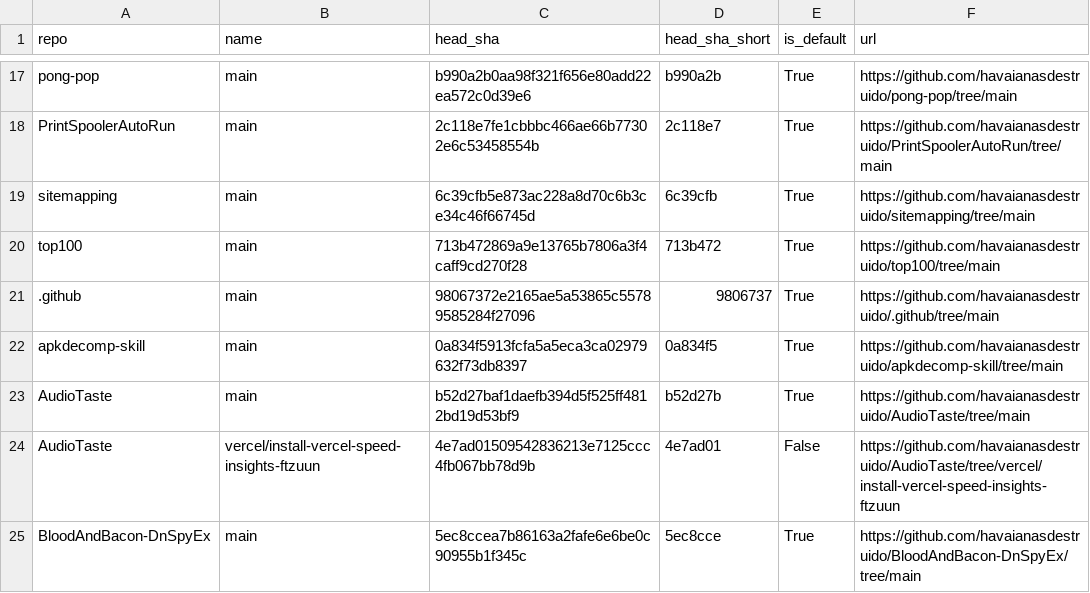
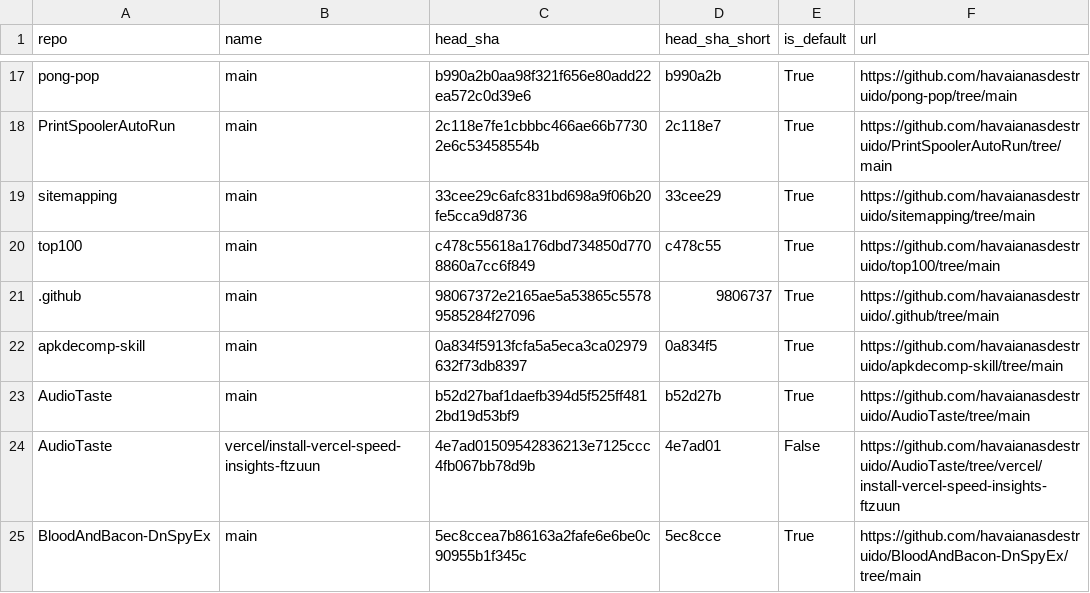
Before and after one commit to havaianasdestruido/sitemapping, a CSV file: reports/branches.csv, drawn as a sheet; only a part is shown, gaps mark what is left out.

```diff
--- a/reports/branches.csv
+++ b/reports/branches.csv
@@ -18,4 +18,4 @@ pong-pop,main,b990a2b0aa98f321f656e80add22ea572c0d39e6,b990a2b,True,https://gith
 PrintSpoolerAutoRun,main,2c118e7fe1cbbbc466ae66b77302e6c53458554b,2c118e7,True,https://github.com/havaianasdestruido/PrintSpoolerAutoRun/tree/main
-sitemapping,main,6c39cfb5e873ac228a8d70c6b3ce34c46f66745d,6c39cfb,True,https://github.com/havaianasdestruido/sitemapping/tree/main
-top100,main,713b472869a9e13765b7806a3f4caff9cd270f28,713b472,True,https://github.com/havaianasdestruido/top100/tree/main
+sitemapping,main,33cee29c6afc831bd698a9f06b20fe5cca9d8736,33cee29,True,https://github.com/havaianasdestruido/sitemapping/tree/main
+top100,main,c478c55618a176dbd734850d7708860a7cc6f849,c478c55,True,https://github.com/havaianasdestruido/top100/tree/main
 .github,main,98067372e2165ae5a53865c55789585284f27096,9806737,True,https://github.com/havaianasdestruido/.github/tree/main
```
Also changed, not shown: reports/commits.csv, reports/contributors.csv, 16 other files.
